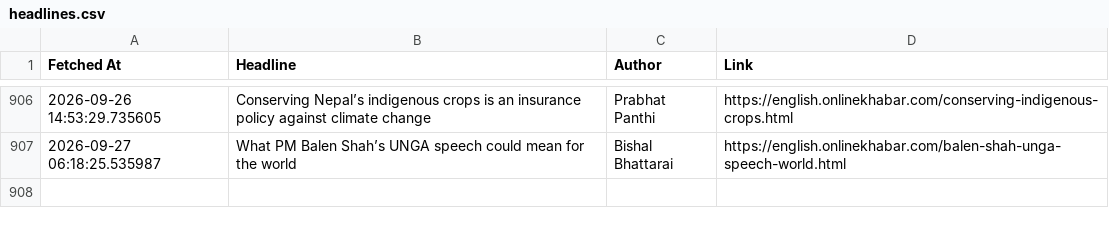
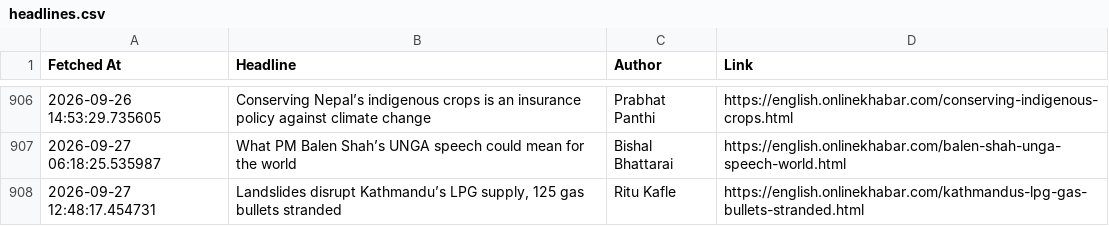
Before and after one commit to SanjayBista1010/WebScrapingSeleniumProject, a CSV file: data/headlines.csv, drawn as a sheet; only a part is shown, gaps mark what is left out; the diff names each change by its address in the sheet, - before the commit and + after, or states it on an @@ line.

Commit message:
Update headlines [skip ci]

```diff
--- a/data/headlines.csv
+++ b/data/headlines.csv
+row 908: 2026-09-27 12:48:17.454731 | Landslides disrupt Kathmandu’s LPG supply, 125 gas bullets stranded | Ritu Kafle | https://english.onlinekhabar.com/kathmandus-lpg-gas-bullets-stranded.html
```
